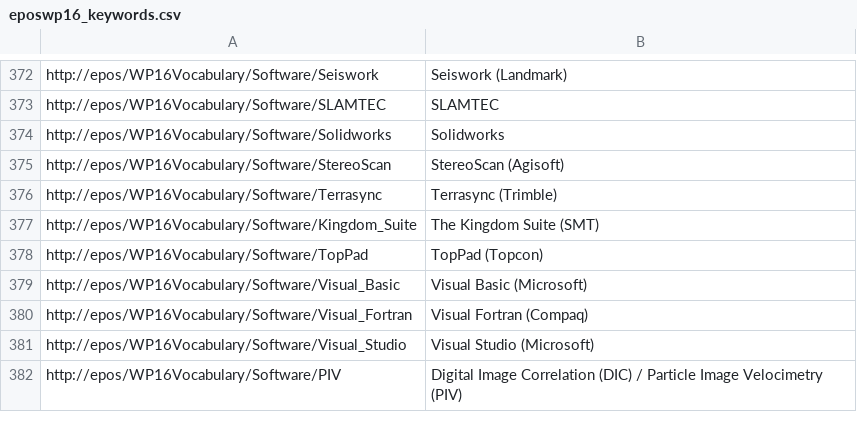
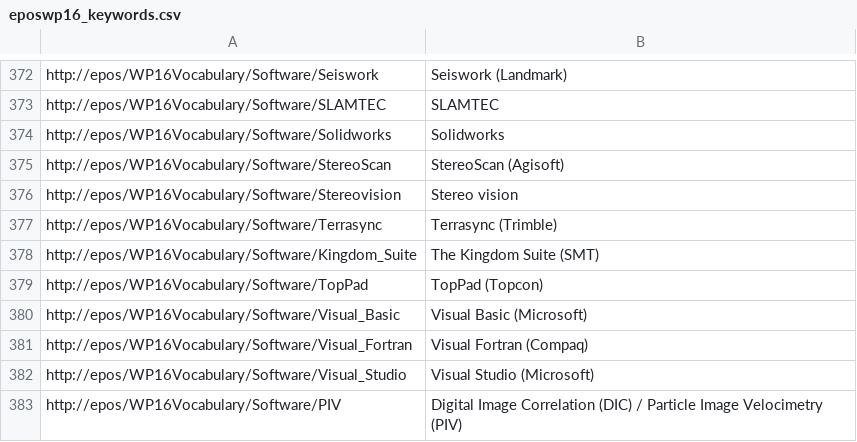
Before and after one commit to ulbricht/pmdmeta, a CSV file: resources/thesaurus/eposwp16_keywords.csv, drawn as a sheet; only a part is shown, gaps mark what is left out; the diff names each change by its address in the sheet, - before the commit and + after, or states it on an @@ line.

Commit message:
add stereo vision to analogue software

```diff
--- a/resources/thesaurus/eposwp16_keywords.csv
+++ b/resources/thesaurus/eposwp16_keywords.csv
+row 376: http://epos/WP16Vocabulary/Software/Stereovision | Stereo vision
```
Also changed, not shown: resources/thesaurus/eposwp16_labels.csv, resources/thesaurus/eposwp16software_relations.csv.
